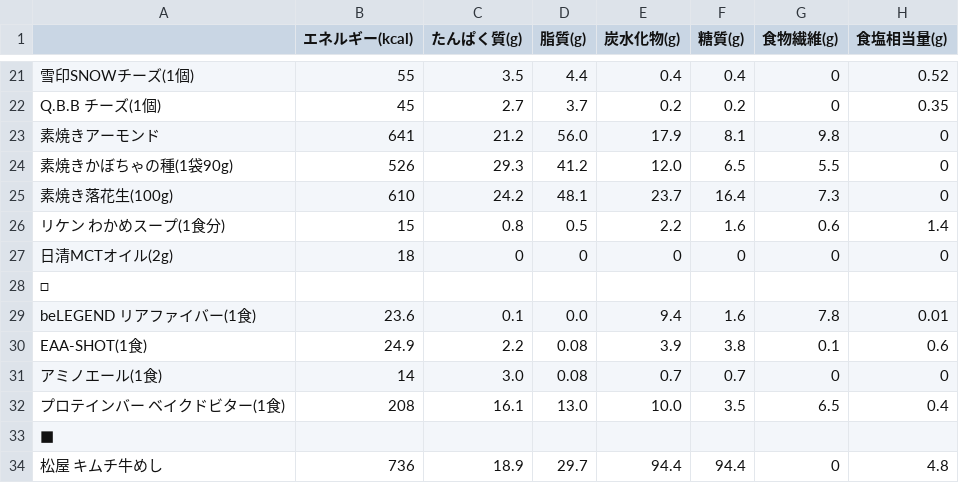
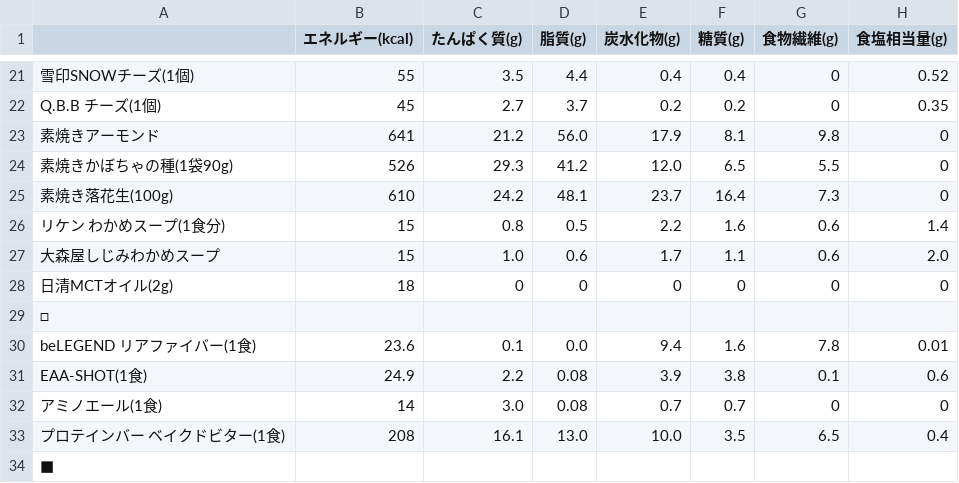
Before and after one commit to research-river/nutritional-log, a CSV file: 栄養成分表_.csv, drawn as a sheet; only a part is shown, gaps mark what is left out; the shorter side is filled out with more unchanged rows; the diff names each change by its address in the sheet, - before the commit and + after, or states it on an @@ line.

Commit message:
Update 栄養成分表_.csv

```diff
--- a/栄養成分表_.csv
+++ b/栄養成分表_.csv
+row 27: 大森屋しじみわかめスープ | 15 | 1.0 | 0.6 | 1.7 | 1.1 | 0.6 | 2.0
```
